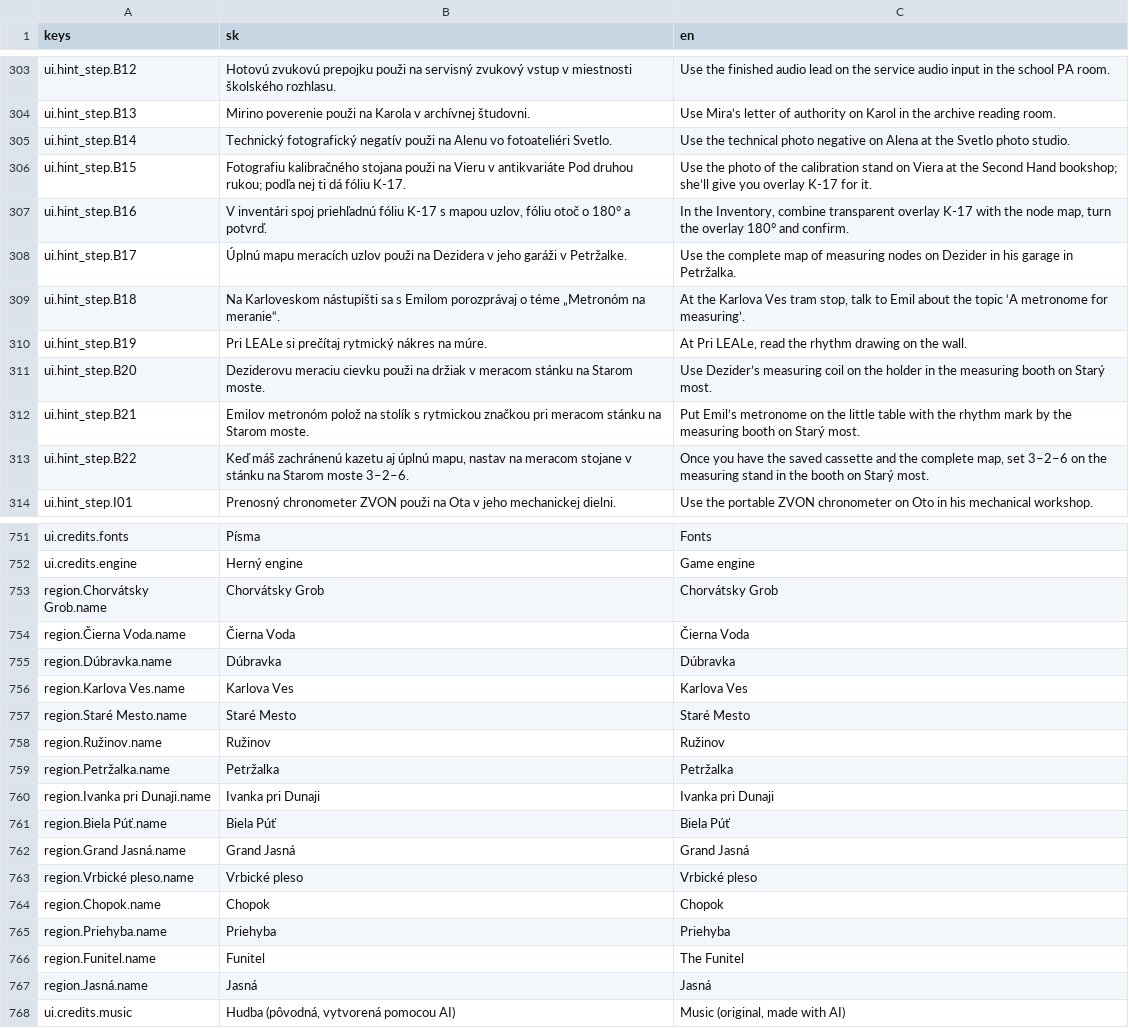
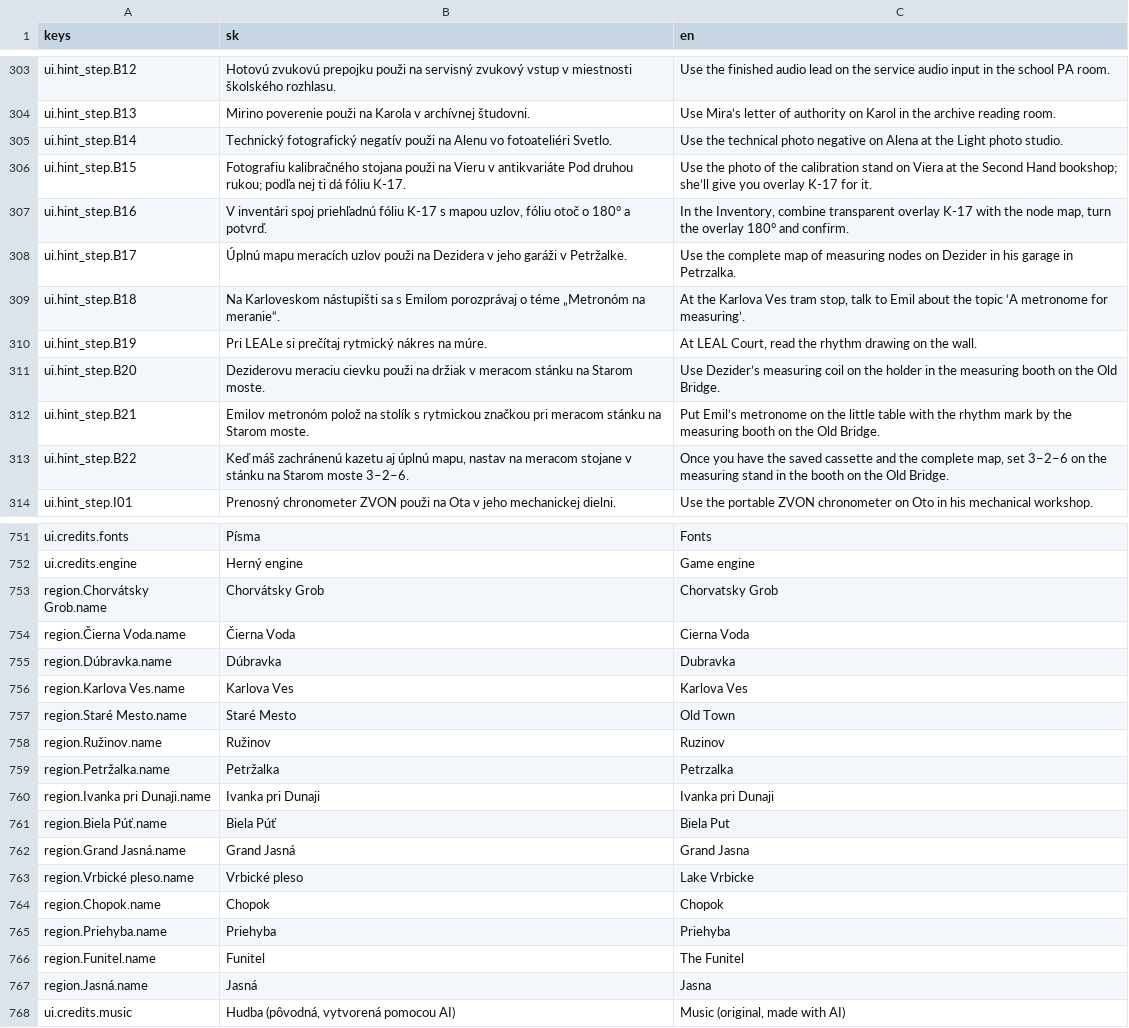
Before and after one commit to brunolau/adventure-game, a CSV file: src/game/localization/ui.csv, drawn as a sheet; only a part is shown, gaps mark what is left out; the diff covers the shown part only.

```diff
--- a/src/game/localization/ui.csv
+++ b/src/game/localization/ui.csv
@@ -304,11 +304,11 @@ ui.hint_step.B12,Hotovú zvukovú prepojku použi na servisný zvukový vstup v
 ui.hint_step.B13,Mirino poverenie použi na Karola v archívnej študovni.,Use Mira’s letter of authority on Karol in the archive reading room.
-ui.hint_step.B14,Technický fotografický negatív použi na Alenu vo fotoateliéri Svetlo.,Use the technical photo negative on Alena at the Svetlo photo studio.
+ui.hint_step.B14,Technický fotografický negatív použi na Alenu vo fotoateliéri Svetlo.,Use the technical photo negative on Alena at the Light photo studio.
 ui.hint_step.B15,Fotografiu kalibračného stojana použi na Vieru v antikvariáte Pod druhou rukou; podľa nej ti dá fóliu K-17.,Use the photo of the calibration stand on Viera at the Second Hand bookshop; she’ll give you overlay K-17 for it.
 ui.hint_step.B16,"V inventári spoj priehľadnú fóliu K-17 s mapou uzlov, fóliu otoč o 180° a potvrď.","In the Inventory, combine transparent overlay K-17 with the node map, turn the overlay 180° and confirm."
-ui.hint_step.B17,Úplnú mapu meracích uzlov použi na Dezidera v jeho garáži v Petržalke.,Use the complete map of measuring nodes on Dezider in his garage in Petržalka.
+ui.hint_step.B17,Úplnú mapu meracích uzlov použi na Dezidera v jeho garáži v Petržalke.,Use the complete map of measuring nodes on Dezider in his garage in Petrzalka.
 ui.hint_step.B18,Na Karloveskom nástupišti sa s Emilom porozprávaj o téme „Metronóm na meranie“.,"At the Karlova Ves tram stop, talk to Emil about the topic ‘A metronome for measuring’."
-ui.hint_step.B19,Pri LEALe si prečítaj rytmický nákres na múre.,"At Pri LEALe, read the rhythm drawing on the wall."
-ui.hint_step.B20,Deziderovu meraciu cievku použi na držiak v meracom stánku na Starom moste.,Use Dezider’s measuring coil on the holder in the measuring booth on Starý most.
-ui.hint_step.B21,Emilov metronóm polož na stolík s rytmickou značkou pri meracom stánku na Starom moste.,Put Emil’s metronome on the little table with the rhythm mark by the measuring booth on Starý most.
-ui.hint_step.B22,"Keď máš zachránenú kazetu aj úplnú mapu, nastav na meracom stojane v stánku na Starom moste 3–2–6.","Once you have the saved cassette and the complete map, set 3–2–6 on the measuring stand in the booth on Starý most."
+ui.hint_step.B19,Pri LEALe si prečítaj rytmický nákres na múre.,"At LEAL Court, read the rhythm drawing on the wall."
+ui.hint_step.B20,Deziderovu meraciu cievku použi na držiak v meracom stánku na Starom moste.,Use Dezider’s measuring coil on the holder in the measuring booth on the Old Bridge.
+ui.hint_step.B21,Emilov metronóm polož na stolík s rytmickou značkou pri meracom stánku na Starom moste.,Put Emil’s metronome on the little table with the rhythm mark by the measuring booth on the Old Bridge.
+ui.hint_step.B22,"Keď máš zachránenú kazetu aj úplnú mapu, nastav na meracom stojane v stánku na Starom moste 3–2–6.","Once you have the saved cassette and the complete map, set 3–2–6 on the measuring stand in the booth on the Old Bridge."
 ui.hint_step.I01,Prenosný chronometer ZVON použi na Ota v jeho mechanickej dielni.,Use the portable ZVON chronometer on Oto in his mechanical workshop.
@@ -752,13 +752,13 @@ ui.credits.fonts,Písma,Fonts
 ui.credits.engine,Herný engine,Game engine
-region.Chorvátsky Grob.name,Chorvátsky Grob,Chorvátsky Grob
-region.Čierna Voda.name,Čierna Voda,Čierna Voda
-region.Dúbravka.name,Dúbravka,Dúbravka
+region.Chorvátsky Grob.name,Chorvátsky Grob,Chorvatsky Grob
+region.Čierna Voda.name,Čierna Voda,Cierna Voda
+region.Dúbravka.name,Dúbravka,Dubravka
 region.Karlova Ves.name,Karlova Ves,Karlova Ves
-region.Staré Mesto.name,Staré Mesto,Staré Mesto
-region.Ružinov.name,Ružinov,Ružinov
-region.Petržalka.name,Petržalka,Petržalka
+region.Staré Mesto.name,Staré Mesto,Old Town
+region.Ružinov.name,Ružinov,Ruzinov
+region.Petržalka.name,Petržalka,Petrzalka
 region.Ivanka pri Dunaji.name,Ivanka pri Dunaji,Ivanka pri Dunaji
-region.Biela Púť.name,Biela Púť,Biela Púť
-region.Grand Jasná.name,Grand Jasná,Grand Jasná
-region.Vrbické pleso.name,Vrbické pleso,Vrbické pleso
+region.Biela Púť.name,Biela Púť,Biela Put
+region.Grand Jasná.name,Grand Jasná,Grand Jasna
+region.Vrbické pleso.name,Vrbické pleso,Lake Vrbicke
 region.Chopok.name,Chopok,Chopok
@@ -766,3 +766,3 @@ region.Priehyba.name,Priehyba,Priehyba
 region.Funitel.name,Funitel,The Funitel
-region.Jasná.name,Jasná,Jasná
+region.Jasná.name,Jasná,Jasna
 ui.credits.music,"Hudba (pôvodná, vytvorená pomocou AI)","Music (original, made with AI)"
```
Also changed, not shown: 57 edited cells elsewhere in this file, src/game/localization/dialogue.csv, src/game/localization/overrides/en.csv, 5 other files.
